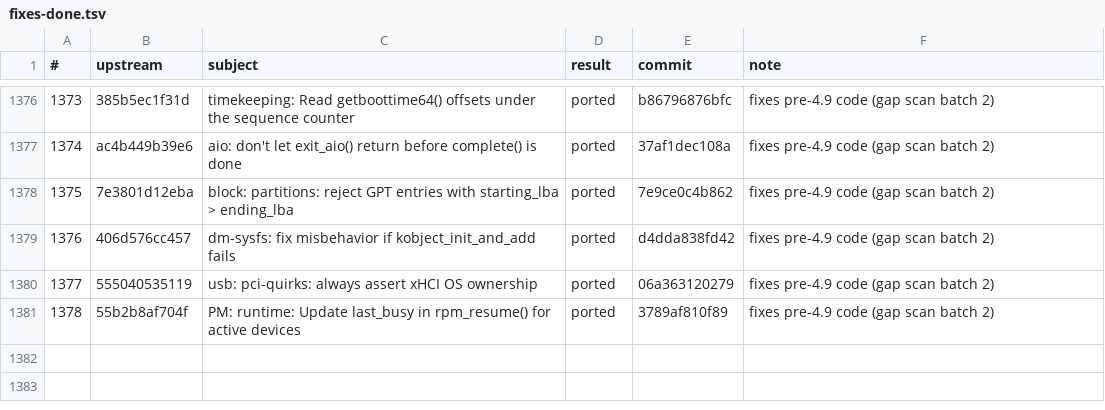
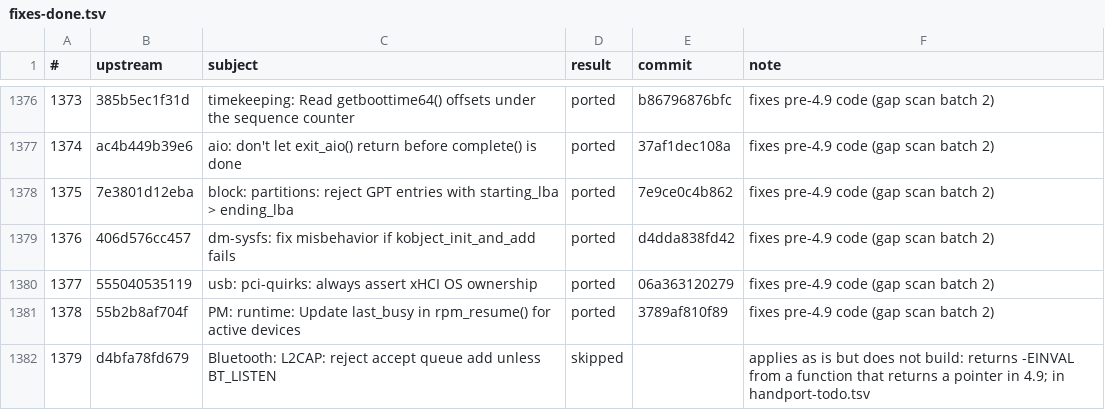
Before and after one commit to xbill9/android_kernel_google_msm-4.9, a TSV file: backport-tools/fixes-done.tsv, drawn as a sheet; only a part is shown, gaps mark what is left out; the diff names each change by its address in the sheet, - before the commit and + after, or states it on an @@ line.

```diff
--- a/backport-tools/fixes-done.tsv
+++ b/backport-tools/fixes-done.tsv
+row 1382: 1379 | d4bfa78fd679 | Bluetooth: L2CAP: reject accept queue add unless BT_LISTEN | skipped |  | applies as is but does not build: returns -EINVAL from a function that returns a pointer in 4.9; in handport-todo.tsv
```
Also changed, not shown: backport-tools/handport-todo.tsv.
